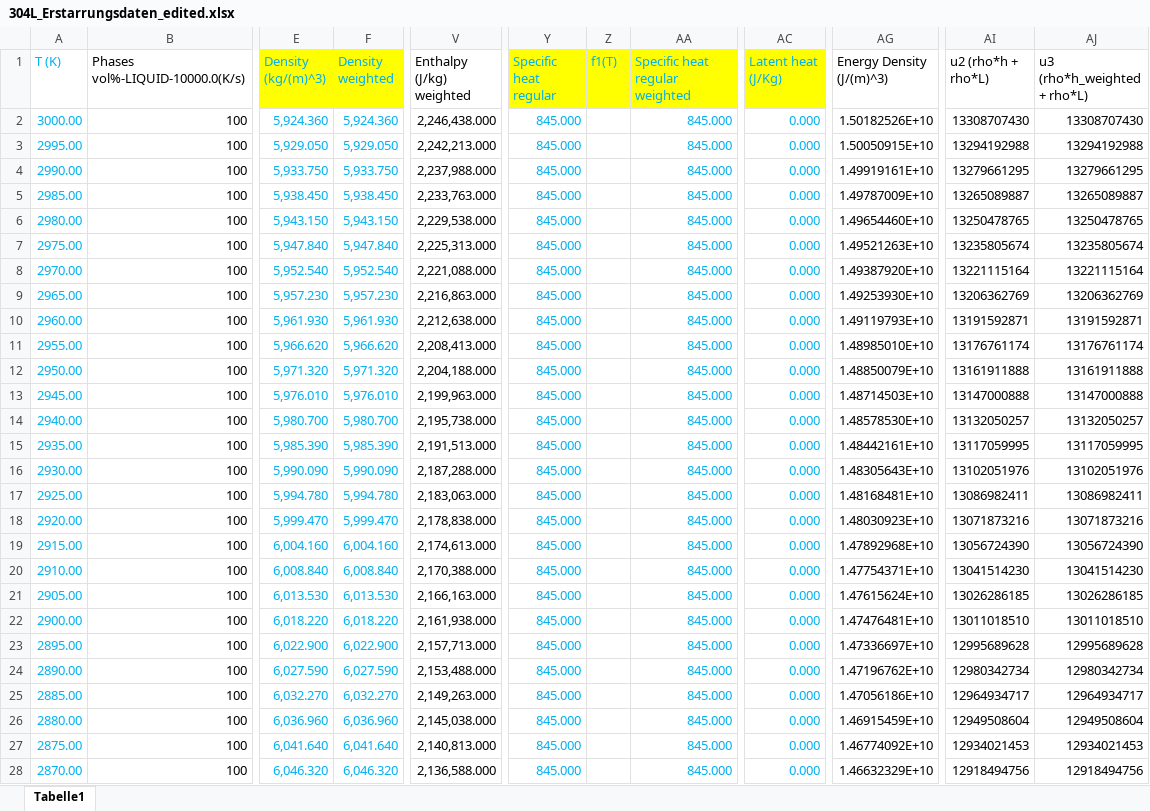
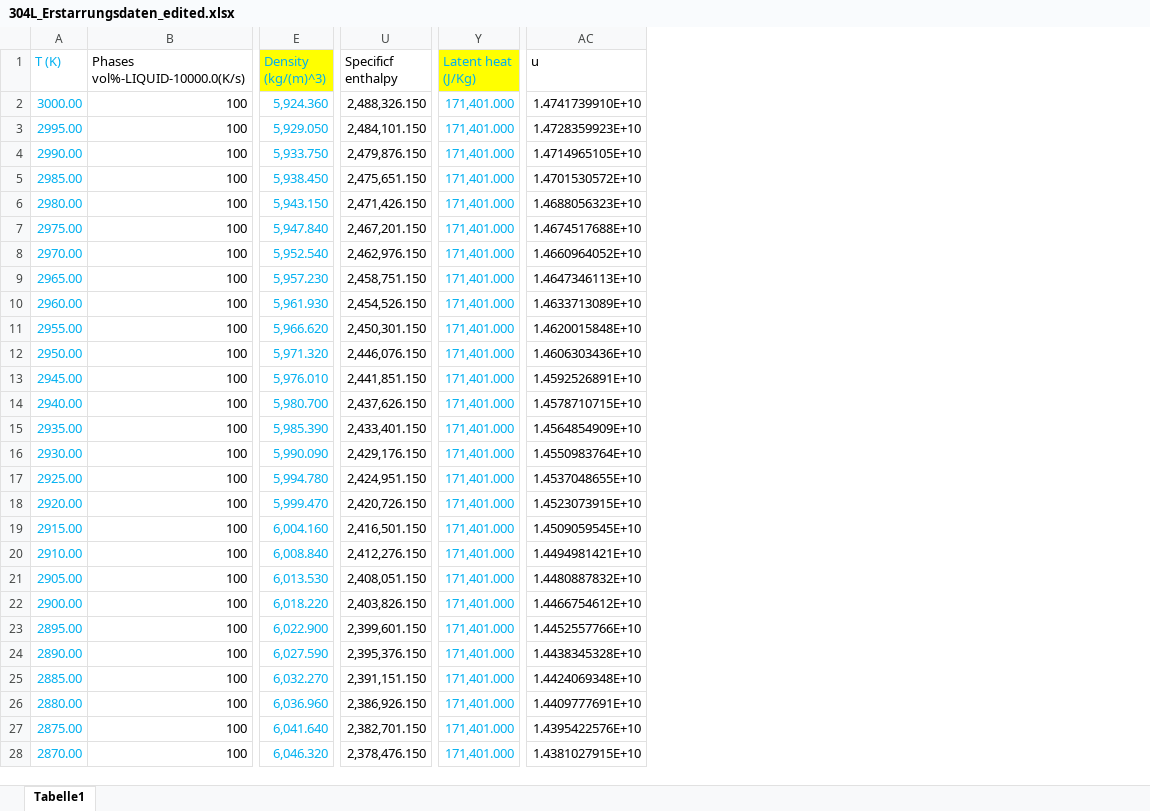
Before and after one commit to rahildoshi97/pymatlib, an Excel workbook: src/pymatlib/data/alloys/SS304L/304L_Erstarrungsdaten_edited.xlsx, sheet Tabelle1, drawn as a sheet; only a part is shown, gaps mark what is left out; values as stored, in another font and other column widths than the file's, no borders; removed rows and columns are numbered as before the commit, all else as after; the diff covers the shown part only; the diff names each change by its address in the sheet, - before the commit and + after, or states it on an @@ line.

Commit message:
Updata material property data for latent heat and more

```diff
--- a/src/pymatlib/data/alloys/SS304L/304L_Erstarrungsdaten_edited.xlsx (sheet Tabelle1)
+++ b/src/pymatlib/data/alloys/SS304L/304L_Erstarrungsdaten_edited.xlsx (sheet Tabelle1)
-column F (Density weighted), rows 2-28: 5,924.360 | 5,929.050 | 5,933.750 | 5,938.450 | 5,943.150 | 5,947.840 | 5,952.540 | 5,957.230 | 5,961.930 | 5,966.620 | 5,971.320 | 5,976.010 | 5,980.700 | 5,985.390 | 5,990.090 | 5,994.780 | 5,999.470 | 6,004.160 | 6,008.840 | 6,013.530 | 6,018.220 | 6,022.900 | 6,027.590 | 6,032.270 | 6,036.960 | 6,041.640 | 6,046.320
-column V (Enthalpy (J/kg) weighted), rows 2-28: 2,246,438.000 | 2,242,213.000 | 2,237,988.000 | 2,233,763.000 | 2,229,538.000 | 2,225,313.000 | 2,221,088.000 | 2,216,863.000 | 2,212,638.000 | 2,208,413.000 | 2,204,188.000 | 2,199,963.000 | 2,195,738.000 | 2,191,513.000 | 2,187,288.000 | 2,183,063.000 | 2,178,838.000 | 2,174,613.000 | 2,170,388.000 | 2,166,163.000 | 2,161,938.000 | 2,157,713.000 | 2,153,488.000 | 2,149,263.000 | 2,145,038.000 | 2,140,813.000 | 2,136,588.000
+column U (Specificf enthalpy), rows 2-28: 2,488,326.150 | 2,484,101.150 | 2,479,876.150 | 2,475,651.150 | 2,471,426.150 | 2,467,201.150 | 2,462,976.150 | 2,458,751.150 | 2,454,526.150 | 2,450,301.150 | 2,446,076.150 | 2,441,851.150 | 2,437,626.150 | 2,433,401.150 | 2,429,176.150 | 2,424,951.150 | 2,420,726.150 | 2,416,501.150 | 2,412,276.150 | 2,408,051.150 | 2,403,826.150 | 2,399,601.150 | 2,395,376.150 | 2,391,151.150 | 2,386,926.150 | 2,382,701.150 | 2,378,476.150
-column Y (Specific heat regular), rows 2-28: all 845.000
-column Z (f1(T)), empty
-column AA (Specific heat regular weighted), rows 2-28: all 845.000
-column AG (Energy Density (J/(m)^3)), rows 2-28: 1.50182526E+10 | 1.50050915E+10 | 1.49919161E+10 | 1.49787009E+10 | 1.49654460E+10 | 1.49521263E+10 | 1.49387920E+10 | 1.49253930E+10 | 1.49119793E+10 | 1.48985010E+10 | 1.48850079E+10 | 1.48714503E+10 | 1.48578530E+10 | 1.48442161E+10 | 1.48305643E+10 | 1.48168481E+10 | 1.48030923E+10 | 1.47892968E+10 | 1.47754371E+10 | 1.47615624E+10 | 1.47476481E+10 | 1.47336697E+10 | 1.47196762E+10 | 1.47056186E+10 | 1.46915459E+10 | 1.46774092E+10 | 1.46632329E+10
+column AC (u), rows 2-28: 1.4741739910E+10 | 1.4728359923E+10 | 1.4714965105E+10 | 1.4701530572E+10 | 1.4688056323E+10 | 1.4674517688E+10 | 1.4660964052E+10 | 1.4647346113E+10 | 1.4633713089E+10 | 1.4620015848E+10 | 1.4606303436E+10 | 1.4592526891E+10 | 1.4578710715E+10 | 1.4564854909E+10 | 1.4550983764E+10 | 1.4537048655E+10 | 1.4523073915E+10 | 1.4509059545E+10 | 1.4494981421E+10 | 1.4480887832E+10 | 1.4466754612E+10 | 1.4452557766E+10 | 1.4438345328E+10 | 1.4424069348E+10 | 1.4409777691E+10 | 1.4395422576E+10 | 1.4381027915E+10
-column AI (u2 (rho*h + rho*L)), rows 2-28: 13308707430 | 13294192988 | 13279661295 | 13265089887 | 13250478765 | 13235805674 | 13221115164 | 13206362769 | 13191592871 | 13176761174 | 13161911888 | 13147000888 | 13132050257 | 13117059995 | 13102051976 | 13086982411 | 13071873216 | 13056724390 | 13041514230 | 13026286185 | 13011018510 | 12995689628 | 12980342734 | 12964934717 | 12949508604 | 12934021453 | 12918494756
-column AJ (u3 (rho*h_weighted + rho*L)), rows 2-28: 13308707430 | 13294192988 | 13279661295 | 13265089887 | 13250478765 | 13235805674 | 13221115164 | 13206362769 | 13191592871 | 13176761174 | 13161911888 | 13147000888 | 13132050257 | 13117059995 | 13102051976 | 13086982411 | 13071873216 | 13056724390 | 13041514230 | 13026286185 | 13011018510 | 12995689628 | 12980342734 | 12964934717 | 12949508604 | 12934021453 | 12918494756
-Y2:Y28 (Latent heat (J/Kg)): 0.000
+Y2:Y28 (Latent heat (J/Kg)): 171,401.000
```
Also changed, not shown: 253 edited cells elsewhere in this sheet, formulas that keep their value.
